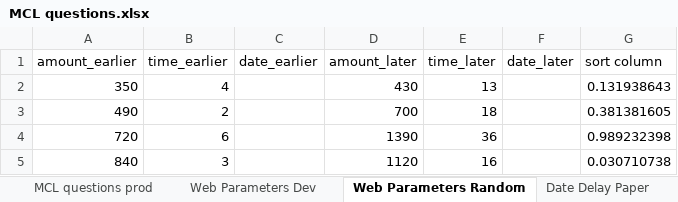
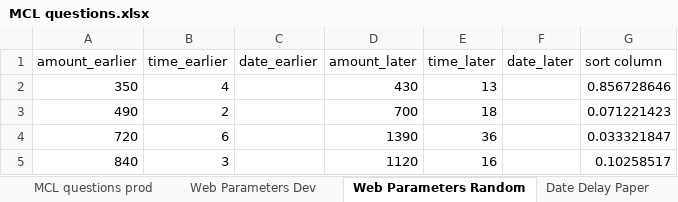
Before and after one commit to The-Discounters/vizsurvey, an Excel workbook: doc/MCL questions.xlsx, sheet Web Parameters Random, drawn as a sheet; values as stored, in another font and other column widths than the file's, no borders; the diff names each change by its address in the sheet, - before the commit and + after, or states it on an @@ line.

Commit message:
Not sure what changes these were if any. Didn't change treatment values.

```diff
--- a/doc/MCL questions.xlsx (sheet Web Parameters Random)
+++ b/doc/MCL questions.xlsx (sheet Web Parameters Random)
-G2 (sort column): 0.131938643
+G2 (sort column): 0.856728646
-G3 (sort column): 0.381381605
+G3 (sort column): 0.071221423
-G4 (sort column): 0.989232398
+G4 (sort column): 0.033321847
-G5 (sort column): 0.030710738
+G5 (sort column): 0.10258517
```
